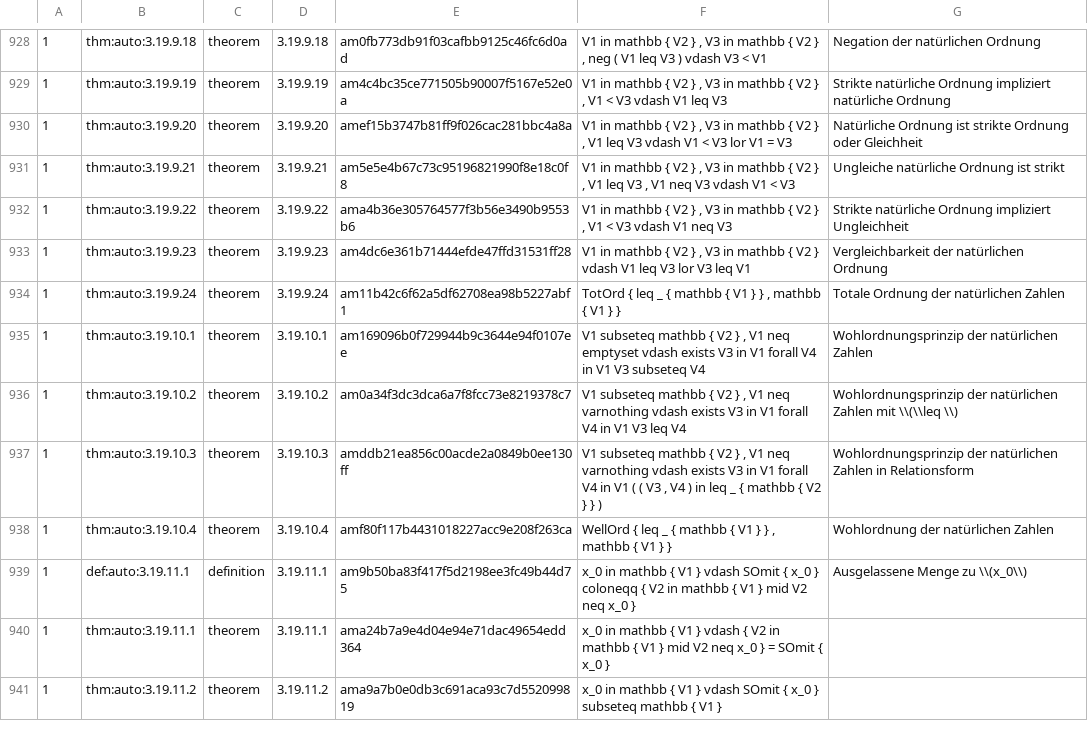
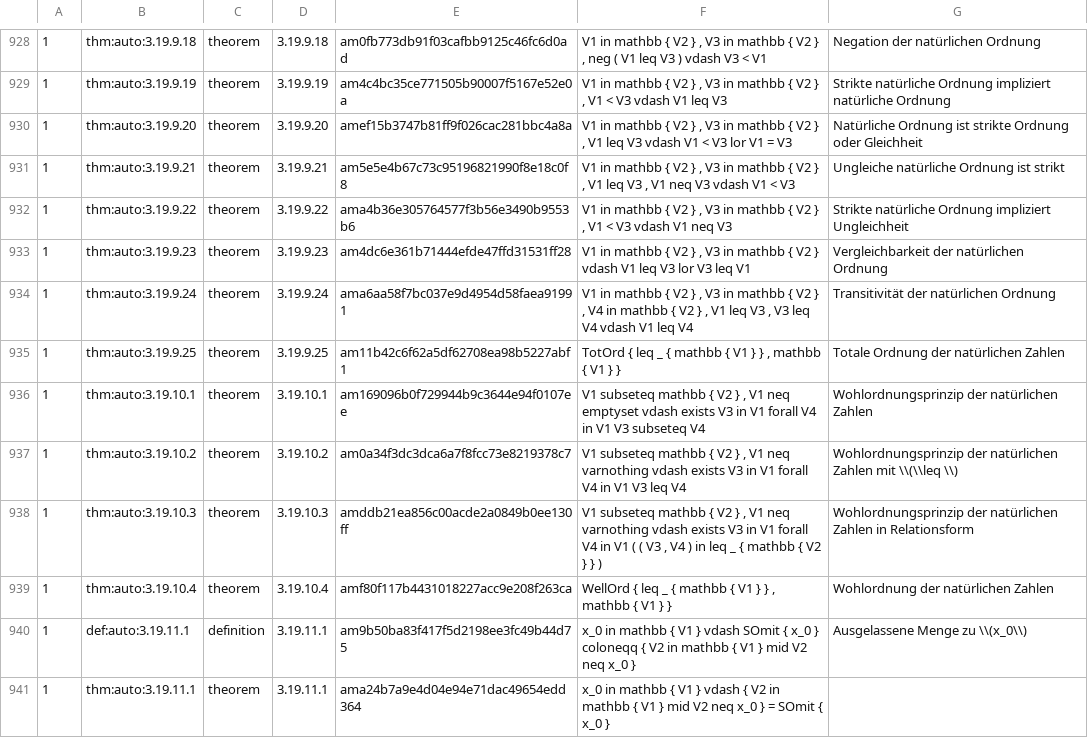
Before and after one commit to Losbarthos/Die-Grundlagen-der-Mathematik, a TSV file: registry/_B03.registry.tsv, drawn as a sheet; only a part is shown, gaps mark what is left out; the shorter side is filled out with more unchanged rows; the diff covers the shown part only; the diff names each change by its address in the sheet, - before the commit and + after, or states it on an @@ line.

```diff
--- a/registry/_B03.registry.tsv
+++ b/registry/_B03.registry.tsv
-E934: am11b42c6f62a5df62708ea98b5227abf1
+E934: ama6aa58f7bc037e9d4954d58faea91991
-F934: TotOrd { leq _ { mathbb { V1 } } , mathbb { V1 } }
+F934: V1 in mathbb { V2 } , V3 in mathbb { V2 } , V4 in mathbb { V2 } , V1 leq V3 , V3 leq V4 vdash V1 leq V4
-G934: Totale Ordnung der natürlichen Zahlen
+G934: Transitivität der natürlichen Ordnung
+row 935: 1 | thm:auto:3.19.9.25 | theorem | 3.19.9.25 | am11b42c6f62a5df62708ea98b5227abf1 | TotOrd { leq _ { mathbb { V1 } } , mathbb { V1 } } | Totale Ordnung der natürlichen Zahlen
```
Also changed, not shown: 11 added rows, 4 removed rows and 18 edited cells elsewhere in this file, 2 other files.
